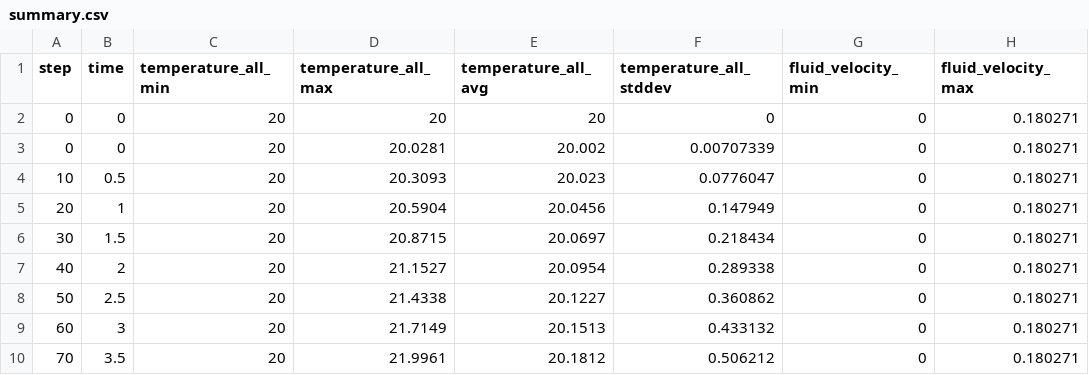
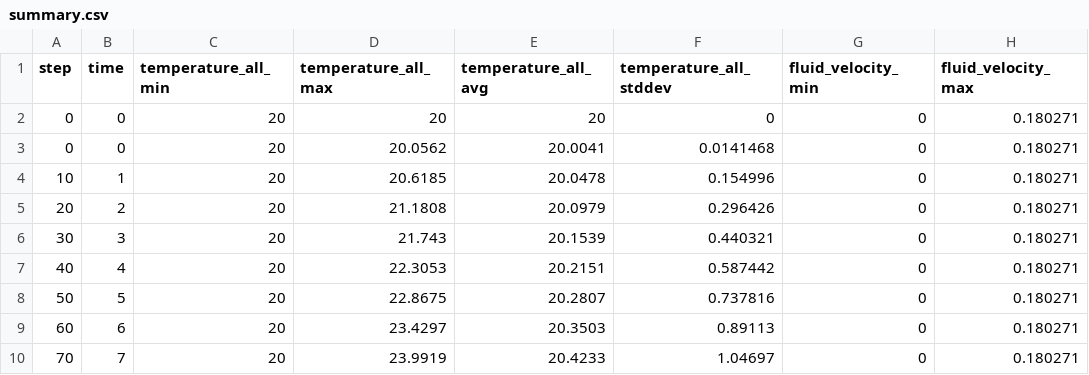
Before and after one commit to hughes6/thermal_solver, a CSV file: simulation_output/summary.csv, drawn as a sheet; only a part is shown; the diff covers the shown part only; the diff names each change by its address in the sheet, - before the commit and + after, or states it on an @@ line.

```diff
--- a/simulation_output/summary.csv
+++ b/simulation_output/summary.csv
-D3 (temperature_all_max): 20.0281
+D3 (temperature_all_max): 20.0562
-E3 (temperature_all_avg): 20.002
+E3 (temperature_all_avg): 20.0041
-F3 (temperature_all_stddev): 0.00707339
+F3 (temperature_all_stddev): 0.0141468
-B4 (time): 0.5
+B4 (time): 1
-D4 (temperature_all_max): 20.3093
+D4 (temperature_all_max): 20.6185
-E4 (temperature_all_avg): 20.023
+E4 (temperature_all_avg): 20.0478
-F4 (temperature_all_stddev): 0.0776047
+F4 (temperature_all_stddev): 0.154996
-B5 (time): 1
+B5 (time): 2
-D5 (temperature_all_max): 20.5904
+D5 (temperature_all_max): 21.1808
-E5 (temperature_all_avg): 20.0456
+E5 (temperature_all_avg): 20.0979
-F5 (temperature_all_stddev): 0.147949
+F5 (temperature_all_stddev): 0.296426
-B6 (time): 1.5
+B6 (time): 3
-D6 (temperature_all_max): 20.8715
+D6 (temperature_all_max): 21.743
-E6 (temperature_all_avg): 20.0697
+E6 (temperature_all_avg): 20.1539
-F6 (temperature_all_stddev): 0.218434
+F6 (temperature_all_stddev): 0.440321
-B7 (time): 2
+B7 (time): 4
-D7 (temperature_all_max): 21.1527
+D7 (temperature_all_max): 22.3053
-E7 (temperature_all_avg): 20.0954
+E7 (temperature_all_avg): 20.2151
-F7 (temperature_all_stddev): 0.289338
+F7 (temperature_all_stddev): 0.587442
-B8 (time): 2.5
+B8 (time): 5
-D8 (temperature_all_max): 21.4338
+D8 (temperature_all_max): 22.8675
-E8 (temperature_all_avg): 20.1227
+E8 (temperature_all_avg): 20.2807
-F8 (temperature_all_stddev): 0.360862
+F8 (temperature_all_stddev): 0.737816
-B9 (time): 3
+B9 (time): 6
-D9 (temperature_all_max): 21.7149
+D9 (temperature_all_max): 23.4297
-E9 (temperature_all_avg): 20.1513
+E9 (temperature_all_avg): 20.3503
-F9 (temperature_all_stddev): 0.433132
+F9 (temperature_all_stddev): 0.89113
-B10 (time): 3.5
+B10 (time): 7
-D10 (temperature_all_max): 21.9961
+D10 (temperature_all_max): 23.9919
-E10 (temperature_all_avg): 20.1812
+E10 (temperature_all_avg): 20.4233
-F10 (temperature_all_stddev): 0.506212
+F10 (temperature_all_stddev): 1.04697
```
Also changed, not shown: 10 removed rows and 8 edited cells elsewhere in this file, simulation_output/probe_rack_exhaust.csv, simulation_output/probe_rack_inlet.csv, 36 other files.
